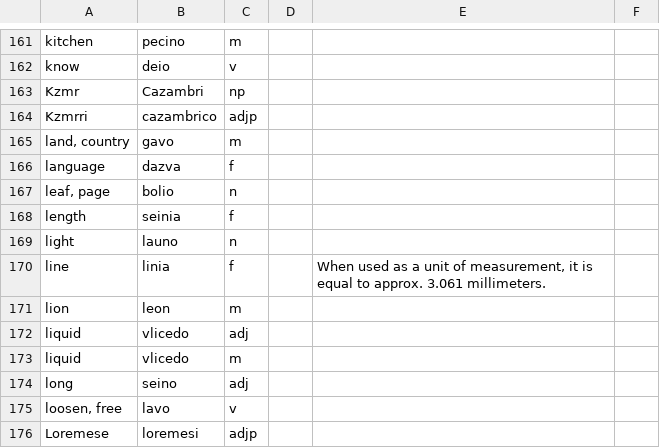
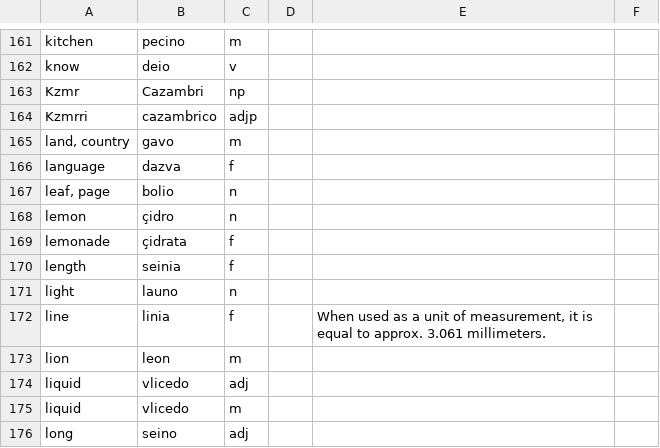
Before and after one commit to baphometenreal/balls.skin, a CSV file: LoT/dictionary/loremese/words.csv, drawn as a sheet; only a part is shown, gaps mark what is left out; the shorter side is filled out with more unchanged rows; the diff names each change by its address in the sheet, - before the commit and + after, or states it on an @@ line.

Commit message:
Update words.csv

```diff
--- a/LoT/dictionary/loremese/words.csv
+++ b/LoT/dictionary/loremese/words.csv
+row 168: lemon | çidro | n
+row 169: lemonade | çidrata | f
```
